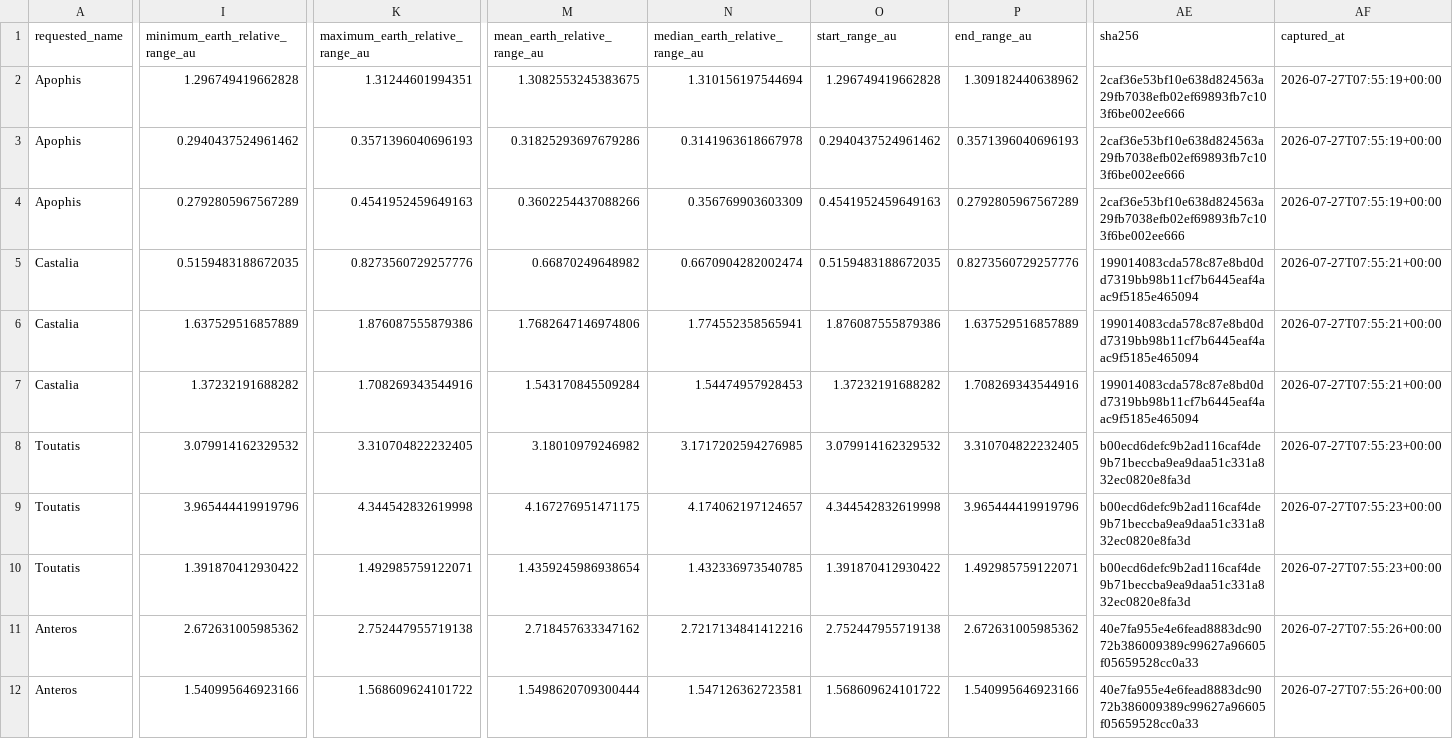
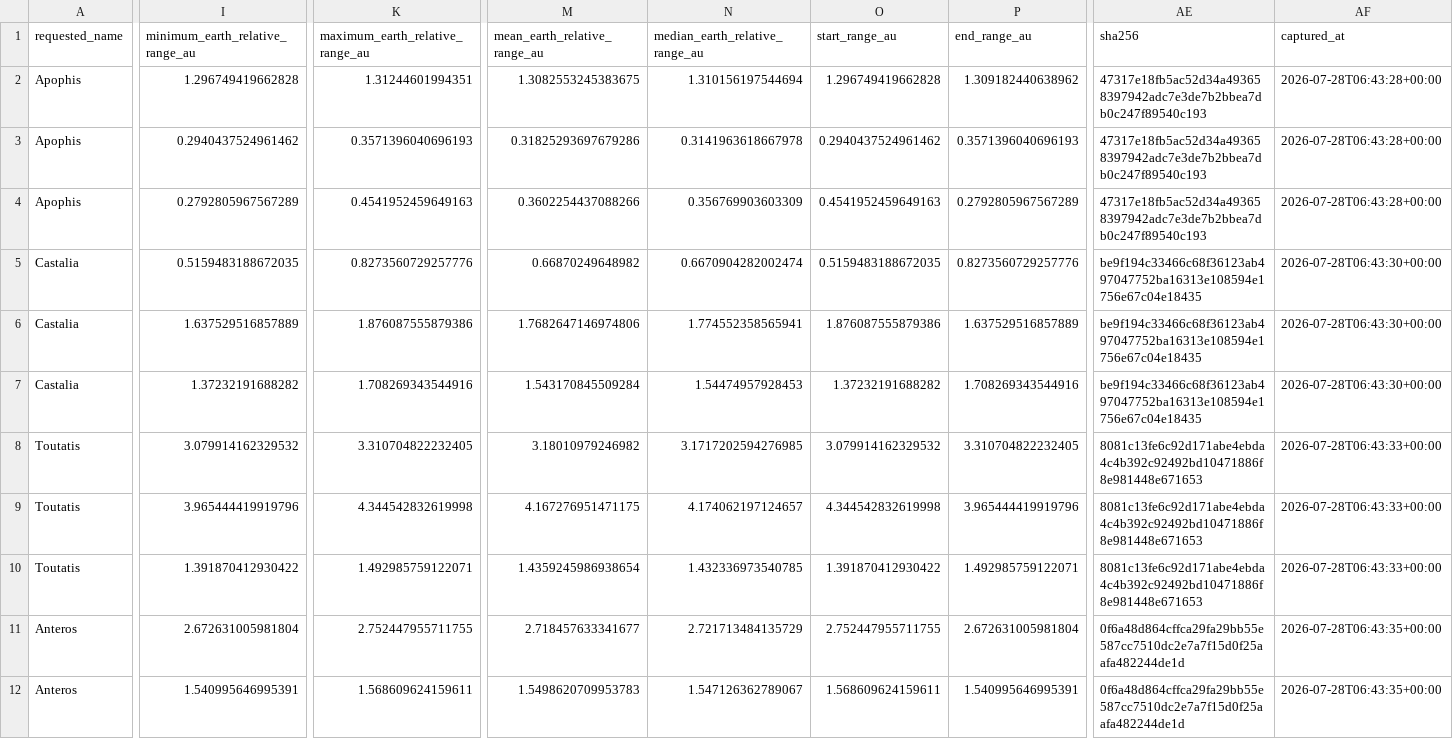
Before and after one commit to achillesromer-coder/Data, a CSV file: data/jpl/horizons/latest/summary.csv, drawn as a sheet; only a part is shown, gaps mark what is left out; the diff covers the shown part only; the diff names each change by its address in the sheet, - before the commit and + after, or states it on an @@ line.

```diff
--- a/data/jpl/horizons/latest/summary.csv
+++ b/data/jpl/horizons/latest/summary.csv
-AE2:AE4 (sha256): 2caf36e53bf10e638d824563a29fb7038efb02ef69893fb7c103f6be002ee666
+AE2:AE4 (sha256): 47317e18fb5ac52d34a493658397942adc7e3de7b2bbea7db0c247f89540c193
-AF2:AF4 (captured_at): 2026-07-27T07:55:19+00:00
+AF2:AF4 (captured_at): 2026-07-28T06:43:28+00:00
-AE5:AE7 (sha256): 199014083cda578c87e8bd0dd7319bb98b11cf7b6445eaf4aac9f5185e465094
+AE5:AE7 (sha256): be9f194c33466c68f36123ab497047752ba16313e108594e1756e67c04e18435
-AF5:AF7 (captured_at): 2026-07-27T07:55:21+00:00
+AF5:AF7 (captured_at): 2026-07-28T06:43:30+00:00
-AE8:AE10 (sha256): b00ecd6defc9b2ad116caf4de9b71beccba9ea9daa51c331a832ec0820e8fa3d
+AE8:AE10 (sha256): 8081c13fe6c92d171abe4ebda4c4b392c92492bd10471886f8e981448e671653
-AF8:AF10 (captured_at): 2026-07-27T07:55:23+00:00
+AF8:AF10 (captured_at): 2026-07-28T06:43:33+00:00
-I11 (minimum_earth_relative_range_au): 2.672631005985362
+I11 (minimum_earth_relative_range_au): 2.672631005981804
-K11 (maximum_earth_relative_range_au): 2.752447955719138
+K11 (maximum_earth_relative_range_au): 2.752447955711755
-M11 (mean_earth_relative_range_au): 2.718457633347162
+M11 (mean_earth_relative_range_au): 2.718457633341677
-N11 (median_earth_relative_range_au): 2.7217134841412216
+N11 (median_earth_relative_range_au): 2.721713484135729
-O11 (start_range_au): 2.752447955719138
+O11 (start_range_au): 2.752447955711755
-P11 (end_range_au): 2.672631005985362
+P11 (end_range_au): 2.672631005981804
-AE11:AE12 (sha256): 40e7fa955e4e6fead8883dc9072b386009389c99627a96605f05659528cc0a33
+AE11:AE12 (sha256): 0f6a48d864cffca29fa29bb55e587cc7510dc2e7a7f15d0f25aafa482244de1d
-AF11:AF12 (captured_at): 2026-07-27T07:55:26+00:00
+AF11:AF12 (captured_at): 2026-07-28T06:43:35+00:00
-I12 (minimum_earth_relative_range_au): 1.540995646923166
+I12 (minimum_earth_relative_range_au): 1.540995646995391
-K12 (maximum_earth_relative_range_au): 1.568609624101722
+K12 (maximum_earth_relative_range_au): 1.568609624159611
-M12 (mean_earth_relative_range_au): 1.5498620709300444
+M12 (mean_earth_relative_range_au): 1.5498620709953783
-N12 (median_earth_relative_range_au): 1.547126362723581
+N12 (median_earth_relative_range_au): 1.547126362789067
-O12 (start_range_au): 1.568609624101722
+O12 (start_range_au): 1.568609624159611
-P12 (end_range_au): 1.540995646923166
+P12 (end_range_au): 1.540995646995391
```
Also changed, not shown: 32 edited cells elsewhere in this file, data/jpl/neighbours/horizons/latest/summary.csv, data/jpl/neighbours/sbdb/latest/summary.csv, 33 other files.
